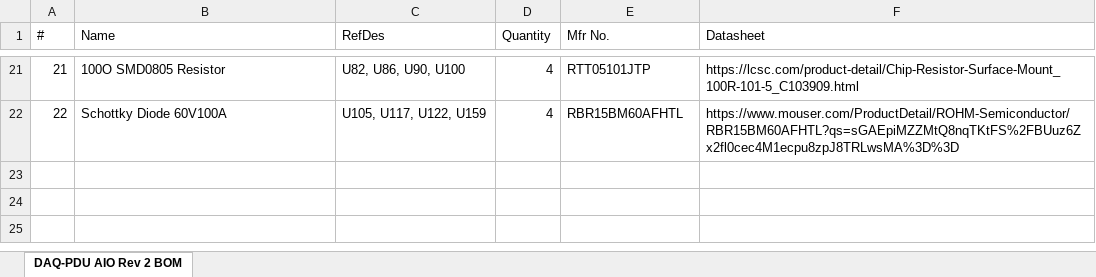
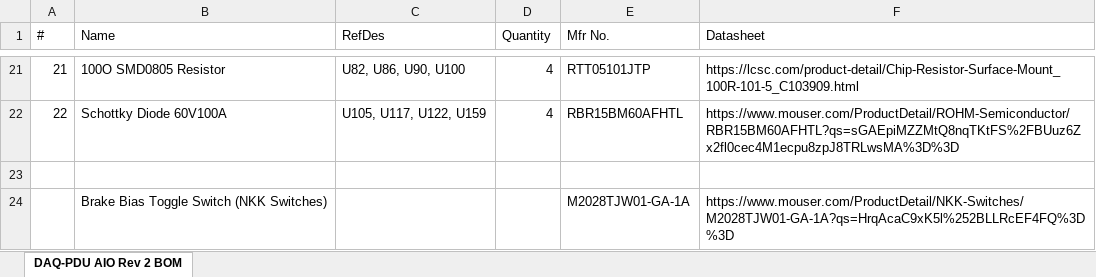
Before and after one commit to mihirsavadi/VTM_AIO_Board, an Excel workbook: hardware/DAQ-PDU AIO Rev 2 PCB Files/DAQ-PDU AIO Rev 2 BOM.xlsx, sheet DAQ-PDU AIO Rev 2 BOM, drawn as a sheet; only a part is shown, gaps mark what is left out; values as stored, in another font and other column widths than the file's, no borders; the diff names each change by its address in the sheet, - before the commit and + after, or states it on an @@ line.

Commit message:
added NKK M2028TJW01-GA-1A  - the brake bias toggle switch that the DRS MCU is built around - to the BOM

```diff
--- a/hardware/DAQ-PDU AIO Rev 2 PCB Files/DAQ-PDU AIO Rev 2 BOM.xlsx (sheet DAQ-PDU AIO Rev 2 BOM)
+++ b/hardware/DAQ-PDU AIO Rev 2 PCB Files/DAQ-PDU AIO Rev 2 BOM.xlsx (sheet DAQ-PDU AIO Rev 2 BOM)
+row 23: (empty)
+row 24:  | Brake Bias Toggle Switch (NKK Switches) |  |  | M2028TJW01-GA-1A | https://www.mouser.com/ProductDetail/NKK-Switches/M2028TJW01-GA-1A?qs=HrqAcaC9xK5l%252BLLRcEF4FQ%3D%3D
```
